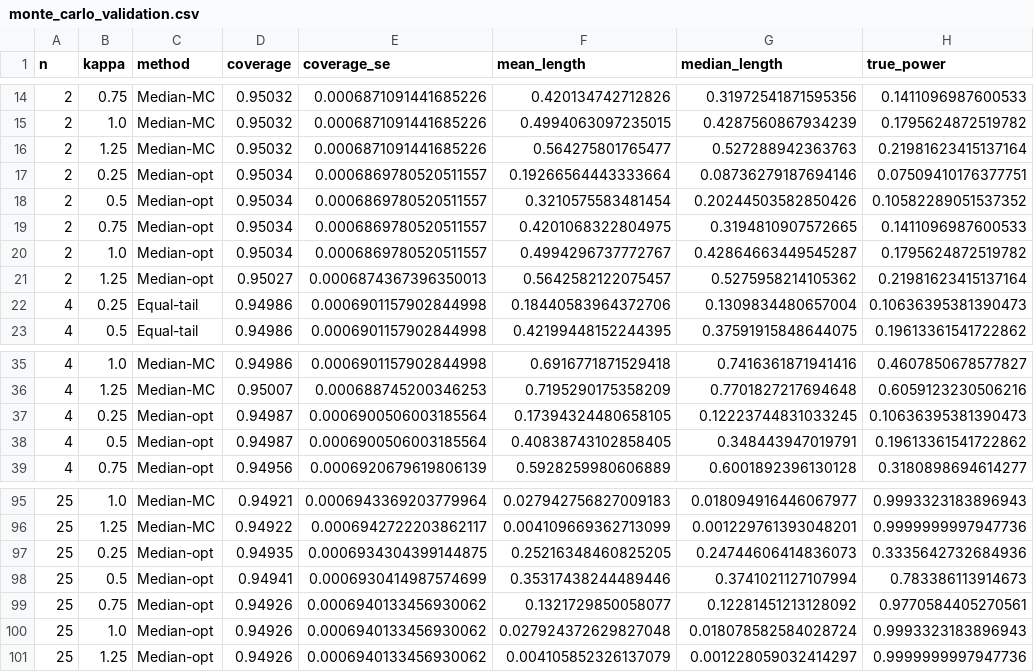
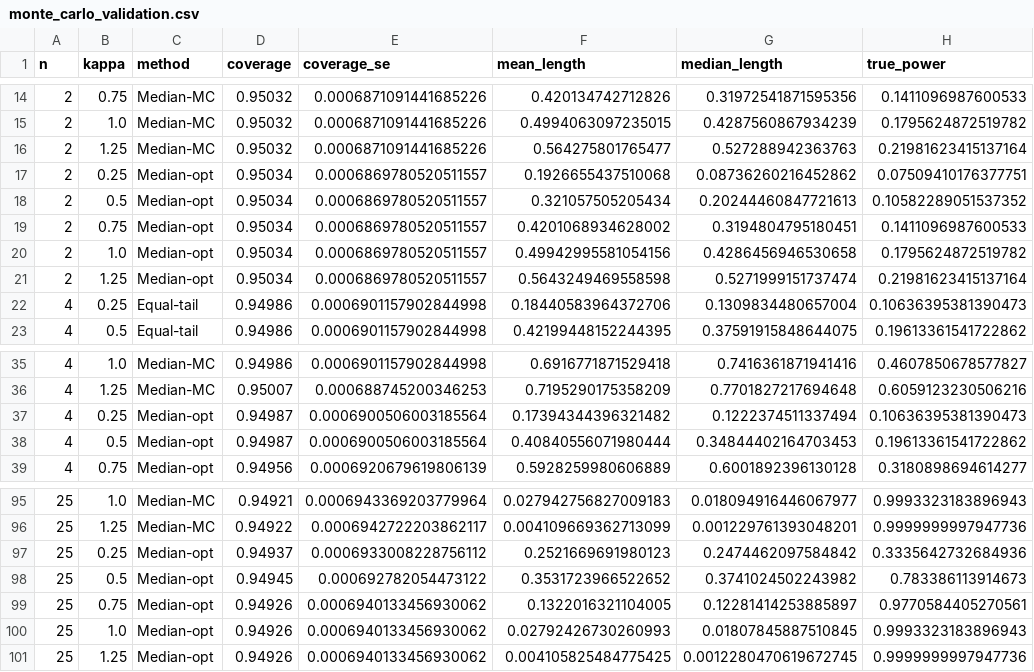
Before and after one commit to hrwatts/median-ci-power-ttest, a CSV file: results/monte_carlo_validation.csv, drawn as a sheet; only a part is shown, gaps mark what is left out; the diff covers the shown part only.

```diff
--- a/results/monte_carlo_validation.csv
+++ b/results/monte_carlo_validation.csv
@@ -16,7 +16,7 @@ n,kappa,method,coverage,coverage_se,mean_length,median_length,true_power
 2,1.25,Median-MC,0.95032,0.0006871091441685226,0.564275801765477,0.527288942363763,0.21981623415137164
-2,0.25,Median-opt,0.95034,0.0006869780520511557,0.19266564443333664,0.08736279187694146,0.07509410176377751
-2,0.5,Median-opt,0.95034,0.0006869780520511557,0.3210575583481454,0.20244503582850426,0.10582289051537352
-2,0.75,Median-opt,0.95034,0.0006869780520511557,0.4201068322804975,0.3194810907572665,0.1411096987600533
-2,1.0,Median-opt,0.95034,0.0006869780520511557,0.4994296737772767,0.42864663449545287,0.1795624872519782
-2,1.25,Median-opt,0.95027,0.0006874367396350013,0.5642582122075457,0.5275958214105362,0.21981623415137164
+2,0.25,Median-opt,0.95034,0.0006869780520511557,0.1926655437510068,0.08736260216452862,0.07509410176377751
+2,0.5,Median-opt,0.95034,0.0006869780520511557,0.321057505205434,0.20244460847721613,0.10582289051537352
+2,0.75,Median-opt,0.95034,0.0006869780520511557,0.4201068934628002,0.3194804795180451,0.1411096987600533
+2,1.0,Median-opt,0.95034,0.0006869780520511557,0.49942995581054156,0.4286456946530658,0.1795624872519782
+2,1.25,Median-opt,0.95034,0.0006869780520511557,0.5643249469558598,0.5271999151737474,0.21981623415137164
 4,0.25,Equal-tail,0.94986,0.0006901157902844998,0.18440583964372706,0.1309834480657004,0.10636395381390473
@@ -36,4 +36,4 @@ n,kappa,method,coverage,coverage_se,mean_length,median_length,true_power
 4,1.25,Median-MC,0.95007,0.000688745200346253,0.7195290175358209,0.7701827217694648,0.6059123230506216
-4,0.25,Median-opt,0.94987,0.0006900506003185564,0.17394324480658105,0.12223744831033245,0.10636395381390473
-4,0.5,Median-opt,0.94987,0.0006900506003185564,0.40838743102858405,0.348443947019791,0.19613361541722862
+4,0.25,Median-opt,0.94987,0.0006900506003185564,0.17394344396321482,0.1222374511337494,0.10636395381390473
+4,0.5,Median-opt,0.94987,0.0006900506003185564,0.40840556071980444,0.34844402164703453,0.19613361541722862
 4,0.75,Median-opt,0.94956,0.0006920679619806139,0.5928259980606889,0.6001892396130128,0.3180898694614277
@@ -96,6 +96,6 @@ n,kappa,method,coverage,coverage_se,mean_length,median_length,true_power
 25,1.25,Median-MC,0.94922,0.0006942722203862117,0.004109669362713099,0.001229761393048201,0.9999999997947736
-25,0.25,Median-opt,0.94935,0.0006934304399144875,0.25216348460825205,0.24744606414836073,0.3335642732684936
-25,0.5,Median-opt,0.94941,0.0006930414987574699,0.35317438244489446,0.3741021127107994,0.783386113914673
-25,0.75,Median-opt,0.94926,0.0006940133456930062,0.1321729850058077,0.12281451213128092,0.9770584405270561
-25,1.0,Median-opt,0.94926,0.0006940133456930062,0.027924372629827048,0.018078582584028724,0.9993323183896943
-25,1.25,Median-opt,0.94926,0.0006940133456930062,0.004105852326137079,0.001228059032414297,0.9999999997947736
+25,0.25,Median-opt,0.94937,0.0006933008228756112,0.2521669691980123,0.2474462097584842,0.3335642732684936
+25,0.5,Median-opt,0.94945,0.000692782054473122,0.3531723966522652,0.3741024502243982,0.783386113914673
+25,0.75,Median-opt,0.94926,0.0006940133456930062,0.1322016321104005,0.12281414253885897,0.9770584405270561
+25,1.0,Median-opt,0.94926,0.0006940133456930062,0.02792426730260993,0.01807845887510845,0.9993323183896943
+25,1.25,Median-opt,0.94926,0.0006940133456930062,0.004105825484775425,0.0012280470619672745,0.9999999997947736
```
Also changed, not shown: 18 edited cells elsewhere in this file, results/mc_sensitivity.csv, results/performance_grid.csv, 17 other files.
